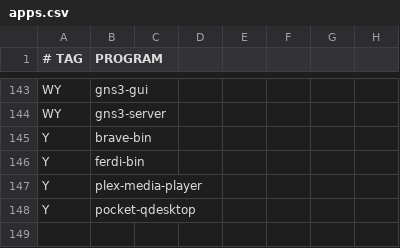
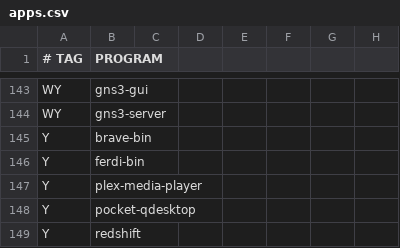
Before and after one commit to astsu777/bootstrap, a CSV file: apps.csv, drawn as a sheet; only a part is shown, gaps mark what is left out; the diff names each change by its address in the sheet, - before the commit and + after, or states it on an @@ line.

Commit message:
Added some application for Linux

```diff
--- a/apps.csv
+++ b/apps.csv
+row 149: Y | redshift
```
